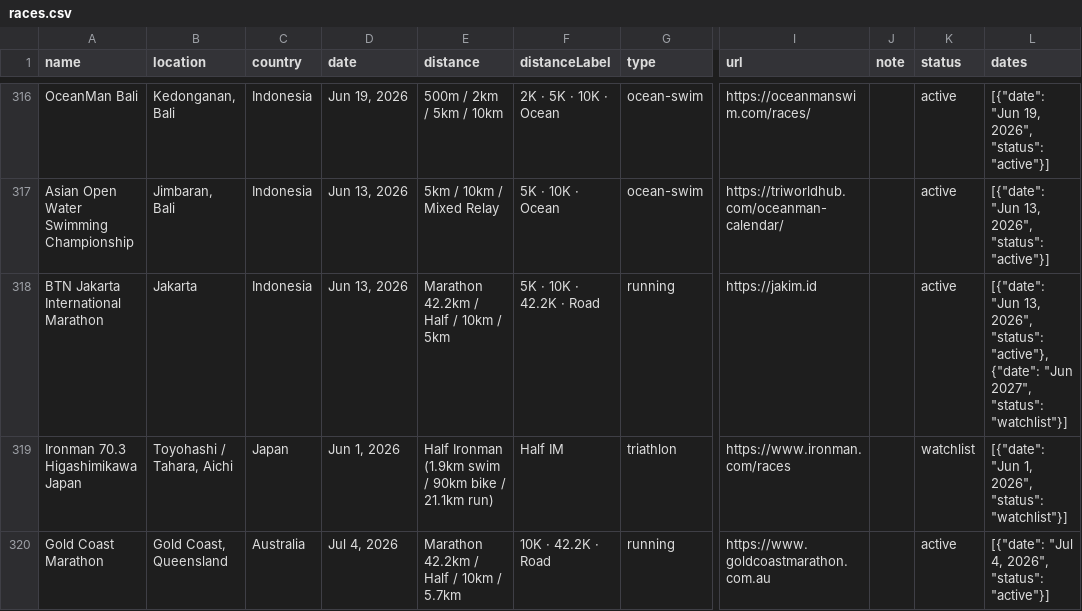
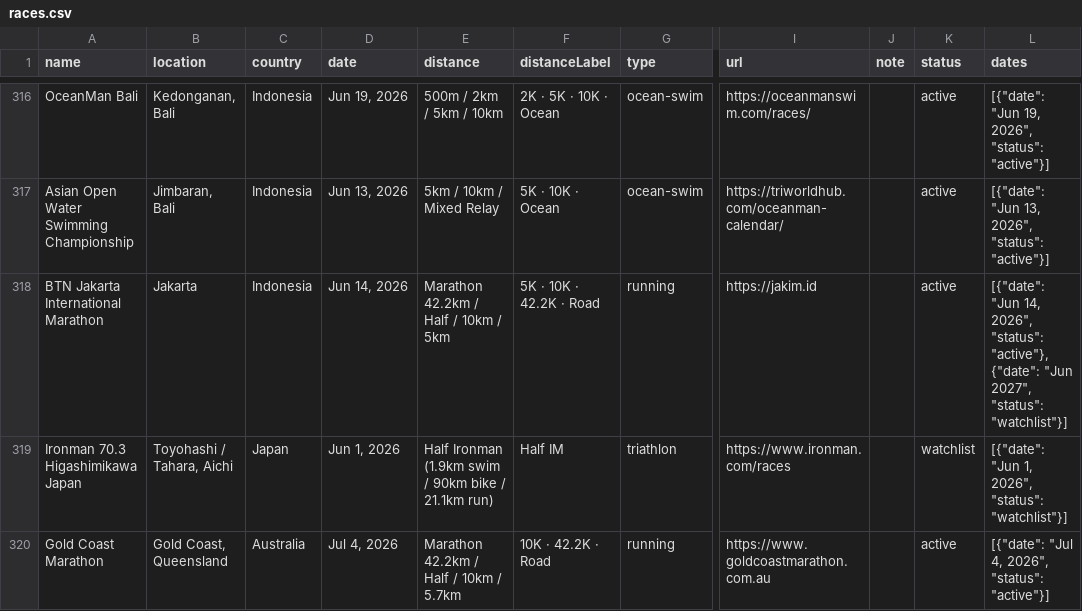
Before and after one commit to dev-onit/asia-adventures, a CSV file: data/races.csv, drawn as a sheet; only a part is shown, gaps mark what is left out; the diff names each change by its address in the sheet, - before the commit and + after, or states it on an @@ line.

Commit message:
Fix: BTN Jakarta date Jun 13 → Jun 14, 2026 (marathon day), v15

```diff
--- a/data/races.csv
+++ b/data/races.csv
-D318 (date): Jun 13, 2026
+D318 (date): Jun 14, 2026
-L318 (dates): [{"date": "Jun 13, 2026", "status":…
+L318 (dates): [{"date": "Jun 14, 2026", "status":…
```
Also changed, not shown: 3 other files.
